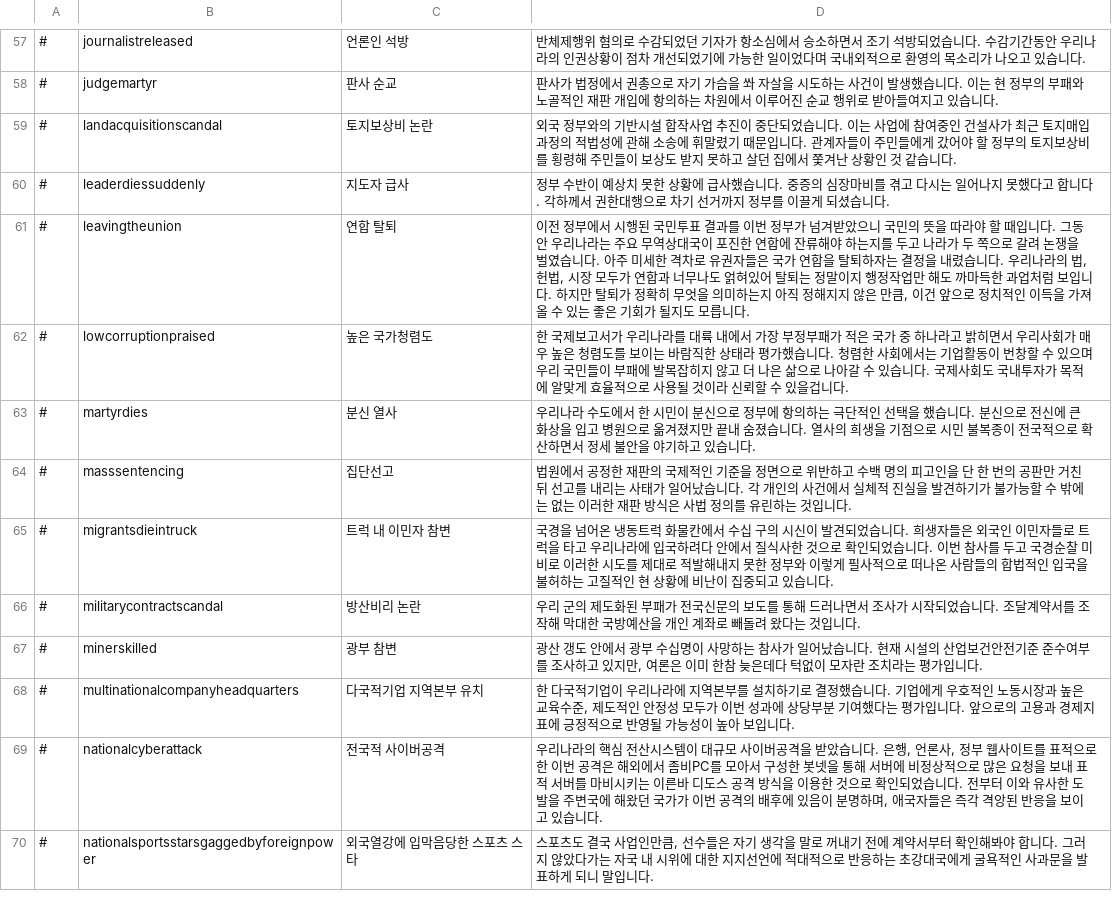
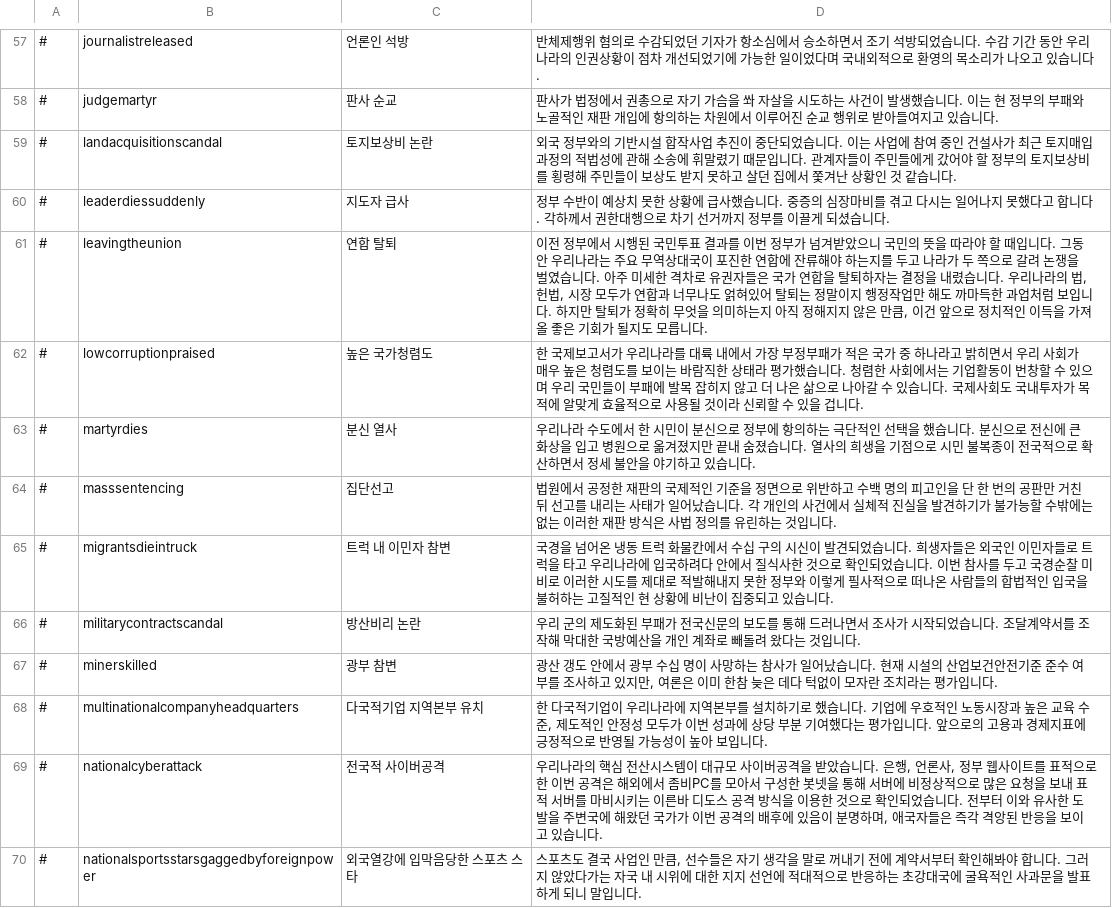
Before and after one commit to whiteforce4/Democracy4KoreanTranslation, a CSV file: Korean/events.csv, drawn as a sheet; only a part is shown, gaps mark what is left out; the diff covers the shown part only.

```diff
--- a/Korean/events.csv
+++ b/Korean/events.csv
@@ -57,14 +57,14 @@
-#,journalistreleased,언론인 석방,"반체제행위 혐의로 수감되었던 기자가 항소심에서 승소하면서 조기 석방되었습니다. 수감기간동안 우리나라의 인권상황이 점차 개선되었기에 가능한 일이었다며 국내외적으로 환영의 목소리가 나오고 있습니다."
+#,journalistreleased,언론인 석방,"반체제행위 혐의로 수감되었던 기자가 항소심에서 승소하면서 조기 석방되었습니다. 수감 기간 동안 우리나라의 인권상황이 점차 개선되었기에 가능한 일이었다며 국내외적으로 환영의 목소리가 나오고 있습니다."
 #,judgemartyr,판사 순교,"판사가 법정에서 권총으로 자기 가슴을 쏴 자살을 시도하는 사건이 발생했습니다. 이는 현 정부의 부패와 노골적인 재판 개입에 항의하는 차원에서 이루어진 순교 행위로 받아들여지고 있습니다."
-#,landacquisitionscandal,토지보상비 논란,"외국 정부와의 기반시설 합작사업 추진이 중단되었습니다. 이는 사업에 참여중인 건설사가 최근 토지매입과정의 적법성에 관해 소송에 휘말렸기 때문입니다. 관계자들이 주민들에게 갔어야 할 정부의 토지보상비를 횡령해 주민들이 보상도 받지 못하고 살던 집에서 쫓겨난 상황인 것 같습니다."
+#,landacquisitionscandal,토지보상비 논란,"외국 정부와의 기반시설 합작사업 추진이 중단되었습니다. 이는 사업에 참여 중인 건설사가 최근 토지매입과정의 적법성에 관해 소송에 휘말렸기 때문입니다. 관계자들이 주민들에게 갔어야 할 정부의 토지보상비를 횡령해 주민들이 보상도 받지 못하고 살던 집에서 쫓겨난 상황인 것 같습니다."
 #,leaderdiessuddenly,지도자 급사,"정부 수반이 예상치 못한 상황에 급사했습니다. 중증의 심장마비를 겪고 다시는 일어나지 못했다고 합니다. 각하께서 권한대행으로 차기 선거까지 정부를 이끌게 되셨습니다."
-#,leavingtheunion,연합 탈퇴,"이전 정부에서 시행된 국민투표 결과를 이번 정부가 넘겨받았으니 국민의 뜻을 따라야 할 때입니다. 그동안 우리나라는 주요 무역상대국이 포진한 연합에 잔류해야 하는지를 두고 나라가 두 쪽으로 갈려 논쟁을 벌였습니다. 아주 미세한 격차로 유권자들은 국가 연합을 탈퇴하자는 결정을 내렸습니다. 우리나라의 법, 헌법, 시장 모두가 연합과 너무나도 얽혀있어 탈퇴는 정말이지 행정작업만 해도 까마득한 과업처럼 보입니다. 하지만 탈퇴가 정확히 무엇을 의미하는지 아직 정해지지 않은 만큼, 이건 앞으로 정치적인 이득을 가져올 수 있는 좋은 기회가 될지도 모릅니다."
-#,lowcorruptionpraised,높은 국가청렴도,"한 국제보고서가 우리나라를 대륙 내에서 가장 부정부패가 적은 국가 중 하나라고 밝히면서 우리사회가 매우 높은 청렴도를 보이는 바람직한 상태라 평가했습니다. 청렴한 사회에서는 기업활동이 번창할 수 있으며 우리 국민들이 부패에 발목잡히지 않고 더 나은 삶으로 나아갈 수 있습니다. 국제사회도 국내투자가 목적에 알맞게 효율적으로 사용될 것이라 신뢰할 수 있을겁니다."
+#,leavingtheunion,연합 탈퇴,"이전 정부에서 시행된 국민투표 결과를 이번 정부가 넘겨받았으니 국민의 뜻을 따라야 할 때입니다. 그동안 우리나라는 주요 무역상대국이 포진한 연합에 잔류해야 하는지를 두고 나라가 두 쪽으로 갈려 논쟁을 벌였습니다. 아주 미세한 격차로 유권자들은 국가 연합을 탈퇴하자는 결정을 내렸습니다. 우리나라의 법, 헌법, 시장 모두가 연합과 너무나도 얽혀있어 탈퇴는 정말이지 행정작업만 해도 까마득한 과업처럼 보입니다. 하지만 탈퇴가 정확히 무엇을 의미하는지 아직 정해지지 않은 만큼, 이건 앞으로 정치적인 이득을 가져올 좋은 기회가 될지도 모릅니다."
+#,lowcorruptionpraised,높은 국가청렴도,"한 국제보고서가 우리나라를 대륙 내에서 가장 부정부패가 적은 국가 중 하나라고 밝히면서 우리 사회가 매우 높은 청렴도를 보이는 바람직한 상태라 평가했습니다. 청렴한 사회에서는 기업활동이 번창할 수 있으며 우리 국민들이 부패에 발목 잡히지 않고 더 나은 삶으로 나아갈 수 있습니다. 국제사회도 국내투자가 목적에 알맞게 효율적으로 사용될 것이라 신뢰할 수 있을 겁니다."
 #,martyrdies,분신 열사,"우리나라 수도에서 한 시민이 분신으로 정부에 항의하는 극단적인 선택을 했습니다. 분신으로 전신에 큰 화상을 입고 병원으로 옮겨졌지만 끝내 숨졌습니다. 열사의 희생을 기점으로 시민 불복종이 전국적으로 확산하면서 정세 불안을 야기하고 있습니다."
-#,masssentencing,집단선고,"법원에서 공정한 재판의 국제적인 기준을 정면으로 위반하고 수백 명의 피고인을 단 한 번의 공판만 거친 뒤 선고를 내리는 사태가 일어났습니다. 각 개인의 사건에서 실체적 진실을 발견하기가 불가능할 수 밖에는 없는 이러한 재판 방식은 사법 정의를 유린하는 것입니다."
-#,migrantsdieintruck,트럭 내 이민자 참변,"국경을 넘어온 냉동트럭 화물칸에서 수십 구의 시신이 발견되었습니다. 희생자들은 외국인 이민자들로 트럭을 타고 우리나라에 입국하려다 안에서 질식사한 것으로 확인되었습니다. 이번 참사를 두고 국경순찰 미비로 이러한 시도를 제대로 적발해내지 못한 정부와 이렇게 필사적으로 떠나온 사람들의 합법적인 입국을 불허하는 고질적인 현 상황에 비난이 집중되고 있습니다."
+#,masssentencing,집단선고,"법원에서 공정한 재판의 국제적인 기준을 정면으로 위반하고 수백 명의 피고인을 단 한 번의 공판만 거친 뒤 선고를 내리는 사태가 일어났습니다. 각 개인의 사건에서 실체적 진실을 발견하기가 불가능할 수밖에는 없는 이러한 재판 방식은 사법 정의를 유린하는 것입니다."
+#,migrantsdieintruck,트럭 내 이민자 참변,"국경을 넘어온 냉동 트럭 화물칸에서 수십 구의 시신이 발견되었습니다. 희생자들은 외국인 이민자들로 트럭을 타고 우리나라에 입국하려다 안에서 질식사한 것으로 확인되었습니다. 이번 참사를 두고 국경순찰 미비로 이러한 시도를 제대로 적발해내지 못한 정부와 이렇게 필사적으로 떠나온 사람들의 합법적인 입국을 불허하는 고질적인 현 상황에 비난이 집중되고 있습니다."
 #,militarycontractscandal,방산비리 논란,우리 군의 제도화된 부패가 전국신문의 보도를 통해 드러나면서 조사가 시작되었습니다. 조달계약서를 조작해 막대한 국방예산을 개인 계좌로 빼돌려 왔다는 것입니다.
-#,minerskilled,광부 참변,"광산 갱도 안에서 광부 수십명이 사망하는 참사가 일어났습니다. 현재 시설의 산업보건안전기준 준수여부를 조사하고 있지만, 여론은 이미 한참 늦은데다 턱없이 모자란 조치라는 평가입니다."
-#,multinationalcompanyheadquarters,다국적기업 지역본부 유치,"한 다국적기업이 우리나라에 지역본부를 설치하기로 결정했습니다. 기업에게 우호적인 노동시장과 높은 교육수준, 제도적인 안정성 모두가 이번 성과에 상당부분 기여했다는 평가입니다. 앞으로의 고용과 경제지표에 긍정적으로 반영될 가능성이 높아 보입니다."
+#,minerskilled,광부 참변,"광산 갱도 안에서 광부 수십 명이 사망하는 참사가 일어났습니다. 현재 시설의 산업보건안전기준 준수 여부를 조사하고 있지만, 여론은 이미 한참 늦은 데다 턱없이 모자란 조치라는 평가입니다."
+#,multinationalcompanyheadquarters,다국적기업 지역본부 유치,"한 다국적기업이 우리나라에 지역본부를 설치하기로 했습니다. 기업에 우호적인 노동시장과 높은 교육 수준, 제도적인 안정성 모두가 이번 성과에 상당 부분 기여했다는 평가입니다. 앞으로의 고용과 경제지표에 긍정적으로 반영될 가능성이 높아 보입니다."
 #,nationalcyberattack,전국적 사이버공격,"우리나라의 핵심 전산시스템이 대규모 사이버공격을 받았습니다. 은행, 언론사, 정부 웹사이트를 표적으로 한 이번 공격은 해외에서 좀비PC를 모아서 구성한 봇넷을 통해 서버에 비정상적으로 많은 요청을 보내 표적 서버를 마비시키는 이른바 디도스 공격 방식을 이용한 것으로 확인되었습니다. 전부터 이와 유사한 도발을 주변국에 해왔던 국가가 이번 공격의 배후에 있음이 분명하며, 애국자들은 즉각 격앙된 반응을 보이고 있습니다."
-#,nationalsportsstarsgaggedbyforeignpower,외국열강에 입막음당한 스포츠 스타,"스포츠도 결국 사업인만큼, 선수들은 자기 생각을 말로 꺼내기 전에 계약서부터 확인해봐야 합니다. 그러지 않았다가는 자국 내 시위에 대한 지지선언에 적대적으로 반응하는 초강대국에게 굴욕적인 사과문을 발표하게 되니 말입니다."
+#,nationalsportsstarsgaggedbyforeignpower,외국열강에 입막음당한 스포츠 스타,"스포츠도 결국 사업인 만큼, 선수들은 자기 생각을 말로 꺼내기 전에 계약서부터 확인해봐야 합니다. 그러지 않았다가는 자국 내 시위에 대한 지지 선언에 적대적으로 반응하는 초강대국에 굴욕적인 사과문을 발표하게 되니 말입니다."
```
Also changed, not shown: 96 edited cells elsewhere in this file.
